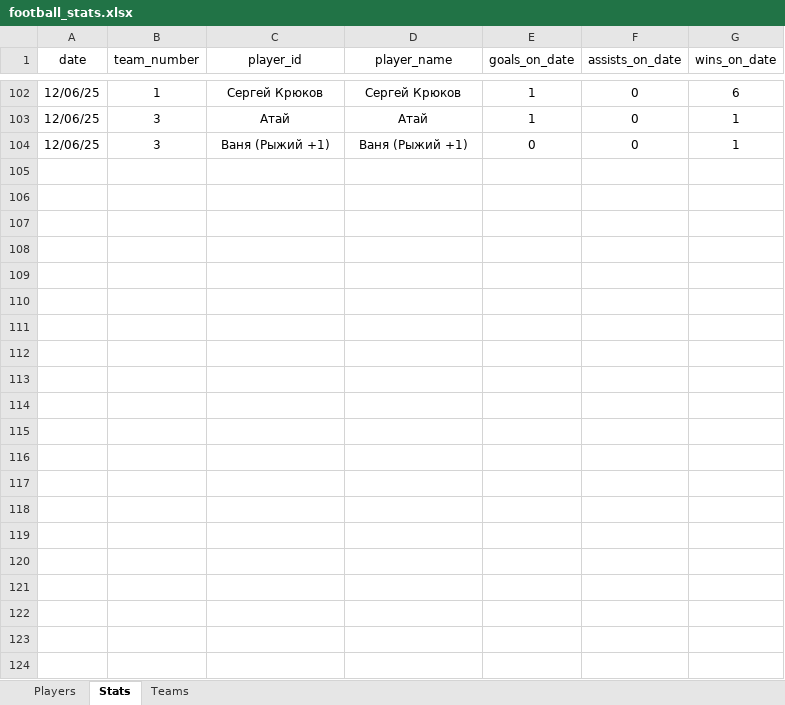
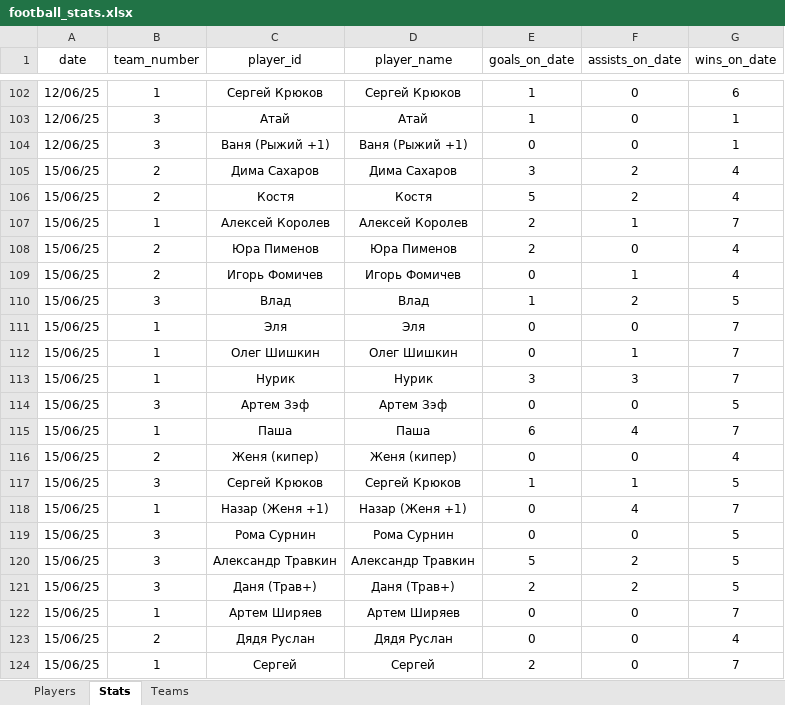
Before and after one commit to Greyusek/football_stats, an Excel workbook: football_stats.xlsx, sheet Stats, drawn as a sheet; only a part is shown, gaps mark what is left out; values as stored, in another font and other column widths than the file's, no borders; table styles not drawn; the diff names each change by its address in the sheet, - before the commit and + after, or states it on an @@ line.

```diff
--- a/football_stats.xlsx (sheet Stats)
+++ b/football_stats.xlsx (sheet Stats)
+row 105: 15/06/25 | 2 | Дима Сахаров | Дима Сахаров | 3 | 2 | 4
+row 106: 15/06/25 | 2 | Костя | Костя | 5 | 2 | 4
+row 107: 15/06/25 | 1 | Алексей Королев | Алексей Королев | 2 | 1 | 7
+row 108: 15/06/25 | 2 | Юра Пименов | Юра Пименов | 2 | 0 | 4
+row 109: 15/06/25 | 2 | Игорь Фомичев | Игорь Фомичев | 0 | 1 | 4
+row 110: 15/06/25 | 3 | Влад | Влад | 1 | 2 | 5
+row 111: 15/06/25 | 1 | Эля | Эля | 0 | 0 | 7
+row 112: 15/06/25 | 1 | Олег Шишкин | Олег Шишкин | 0 | 1 | 7
+row 113: 15/06/25 | 1 | Нурик | Нурик | 3 | 3 | 7
+row 114: 15/06/25 | 3 | Артем Зэф | Артем Зэф | 0 | 0 | 5
+row 115: 15/06/25 | 1 | Паша | Паша | 6 | 4 | 7
+row 116: 15/06/25 | 2 | Женя (кипер) | Женя (кипер) | 0 | 0 | 4
+row 117: 15/06/25 | 3 | Сергей Крюков | Сергей Крюков | 1 | 1 | 5
+row 118: 15/06/25 | 1 | Назар (Женя +1) | Назар (Женя +1) | 0 | 4 | 7
+row 119: 15/06/25 | 3 | Рома Сурнин | Рома Сурнин | 0 | 0 | 5
+row 120: 15/06/25 | 3 | Александр Травкин | Александр Травкин | 5 | 2 | 5
+row 121: 15/06/25 | 3 | Даня (Трав+) | Даня (Трав+) | 2 | 2 | 5
+row 122: 15/06/25 | 1 | Артем Ширяев | Артем Ширяев | 0 | 0 | 7
+row 123: 15/06/25 | 2 | Дядя Руслан | Дядя Руслан | 0 | 0 | 4
+row 124: 15/06/25 | 1 | Сергей | Сергей | 2 | 0 | 7
```
Also changed, not shown: sheet Players, sheet Teams, 3 other files.
